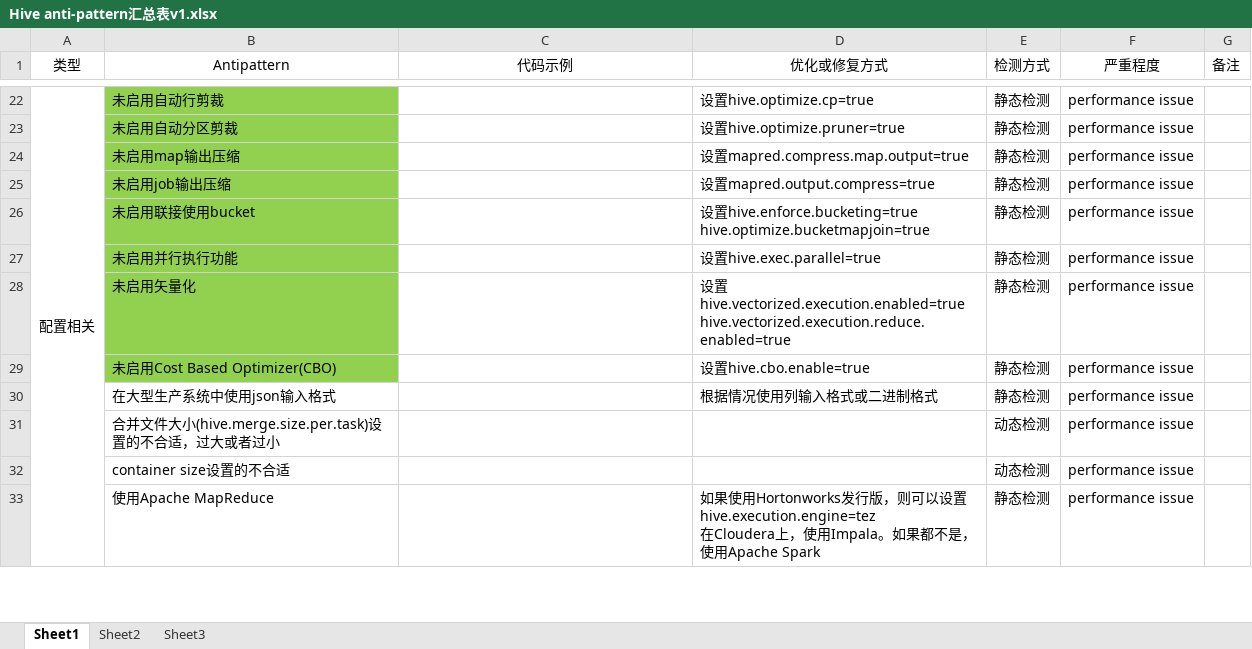
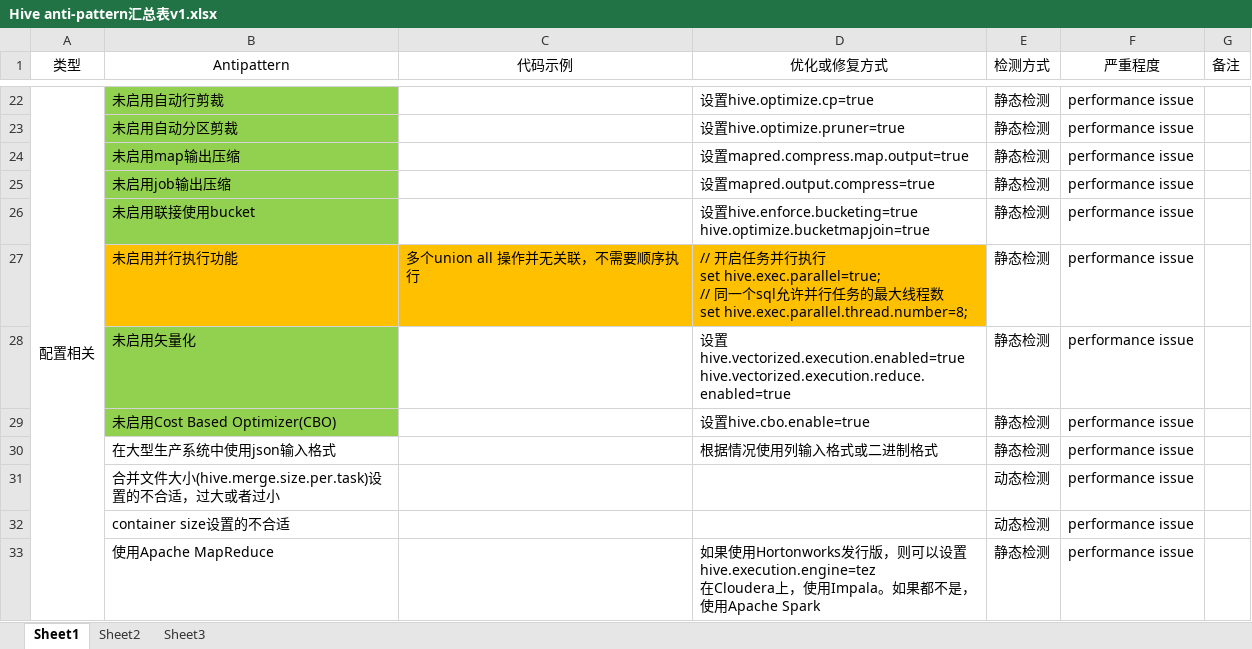
Before and after one commit to RedSmallPanda/DetectionAndFixOfHiveQLAntiPattern, an Excel workbook: docs/Hive anti-pattern汇总表v1.xlsx, sheet Sheet1, drawn as a sheet; only a part is shown, gaps mark what is left out; values as stored, in another font and other column widths than the file's, no borders; ↵ is a line break in a cell; the diff names each change by its address in the sheet, - before the commit and + after, or states it on an @@ line.

Commit message:
adjust anti-pattern table

```diff
--- a/docs/Hive anti-pattern汇总表v1.xlsx (sheet Sheet1)
+++ b/docs/Hive anti-pattern汇总表v1.xlsx (sheet Sheet1)
-B27 fill: #92D050
+B27 fill: #FFC000
-C27 (代码示例): (empty)
+C27 (代码示例): 多个union all 操作并无关联，不需要顺序执行
-C27:D27 fill: none
+C27:D27 fill: #FFC000
-D27 (优化或修复方式): 设置hive.exec.parallel=true
+D27 (优化或修复方式): // 开启任务并行执行 ↵ set hive.exec.parallel=true; ↵ // 同一个sql允许并行任务的最大线程数 ↵ set hive.exec.parallel.thread.number=8;
```
